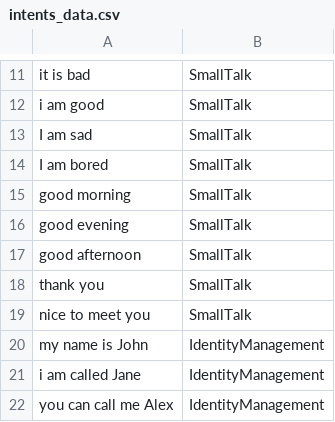
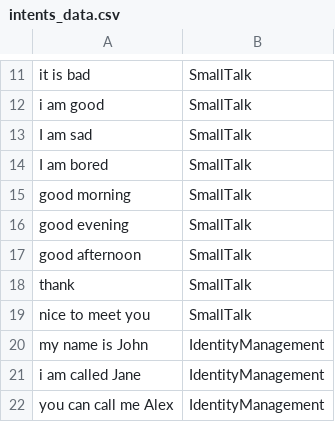
Before and after one commit to cec5/COMP3074-Cortez, a CSV file: chatbot/datasets/intents_data.csv, drawn as a sheet; only a part is shown, gaps mark what is left out.

```diff
--- a/chatbot/datasets/intents_data.csv
+++ b/chatbot/datasets/intents_data.csv
@@ -17,3 +17,3 @@ good evening,SmallTalk
 good afternoon,SmallTalk
-thank you,SmallTalk
+thank,SmallTalk
 nice to meet you,SmallTalk
```
Also changed, not shown: chatbot/datasets/small_talk.csv, 3 other files.
